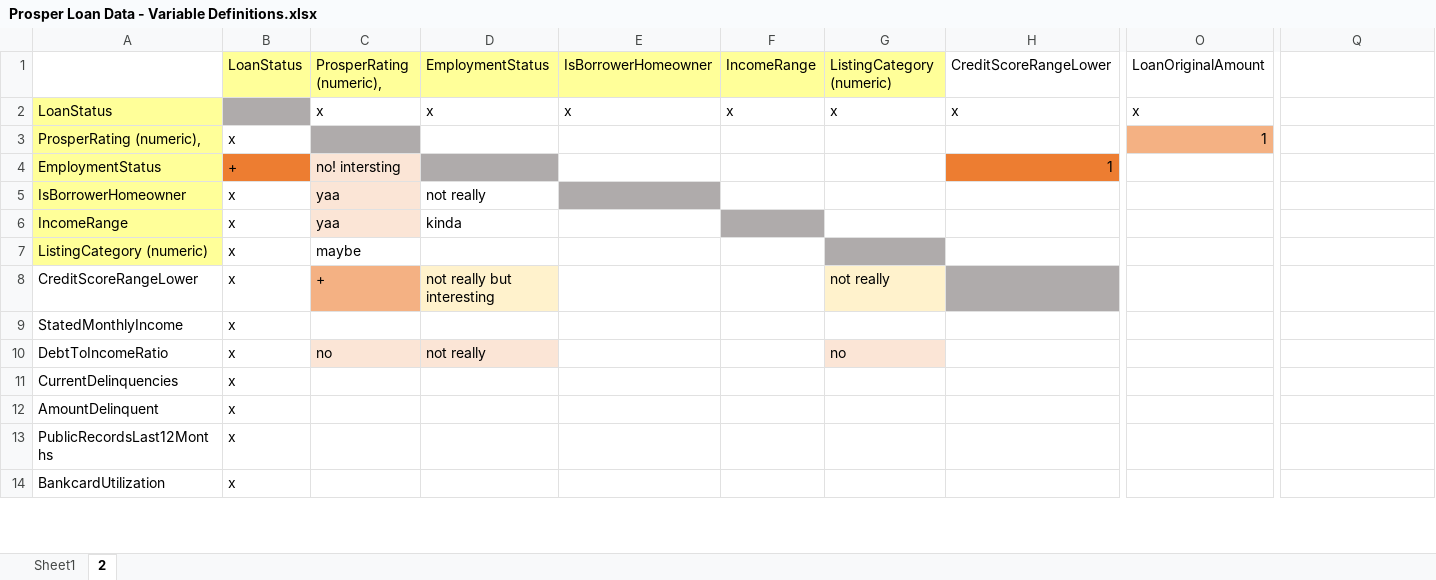
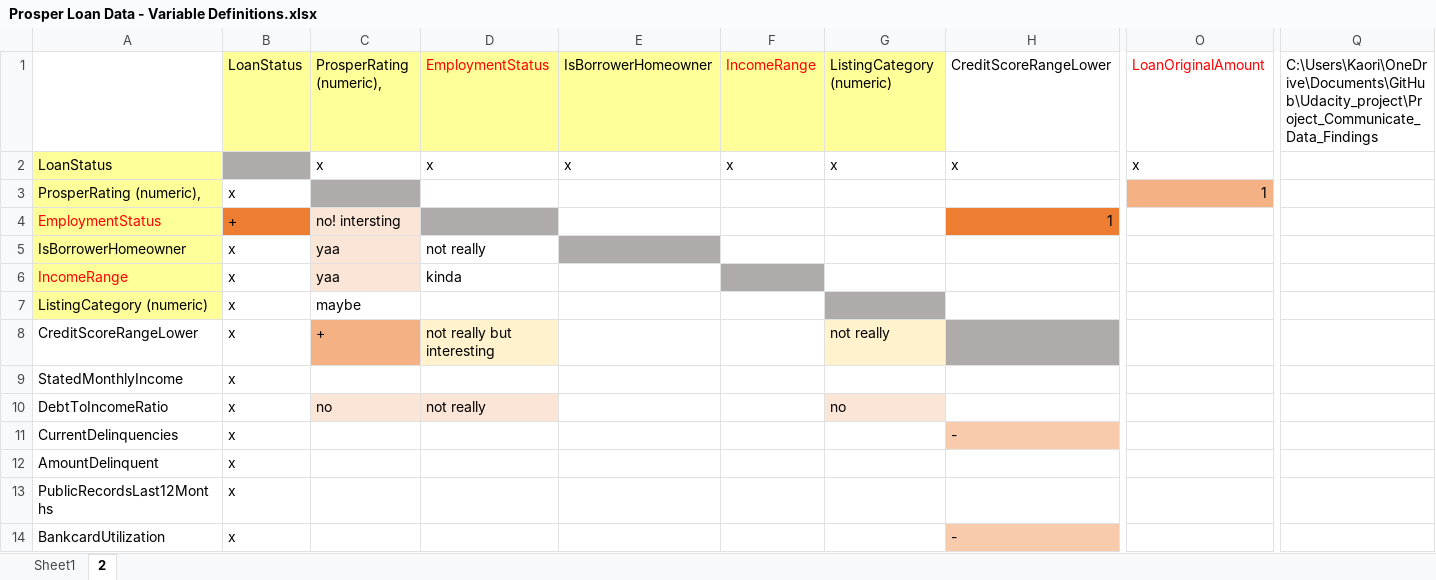
Before and after one commit to KaoriMI/Project_Communicate_Data_Findings, an Excel workbook: Prosper Loan Data - Variable Definitions.xlsx, sheet 2, drawn as a sheet; only a part is shown, gaps mark what is left out; values as stored, in another font and other column widths than the file's, no borders; charts and pictures not drawn; the diff covers the shown part only; the diff names each change by its address in the sheet, - before the commit and + after, or states it on an @@ line.

```diff
--- a/Prosper Loan Data - Variable Definitions.xlsx (sheet 2)
+++ b/Prosper Loan Data - Variable Definitions.xlsx (sheet 2)
-D1 text colour: black
+D1 text colour: #FF0000
-F1 text colour: black
+F1 text colour: #FF0000
-O1 text colour: black
+O1 text colour: #FF0000
-Q1: (empty)
+Q1: C:\Users\Kaori\OneDrive\Documents\GitHub\Udacity_project\Project_Communicate_Data_Findings
-A4 text colour: black
+A4 text colour: #FF0000
-A6 text colour: black
+A6 text colour: #FF0000
-H11: (empty)
+H11: -
-H11 fill: none
+H11 fill: #F8CBAD
-H14: (empty)
+H14: -
-H14 fill: none
+H14 fill: #F8CBAD
```
Also changed, not shown: 20 added rows, 2 edited cells and cell formats elsewhere in this sheet, charts or pictures, 1 other file.
